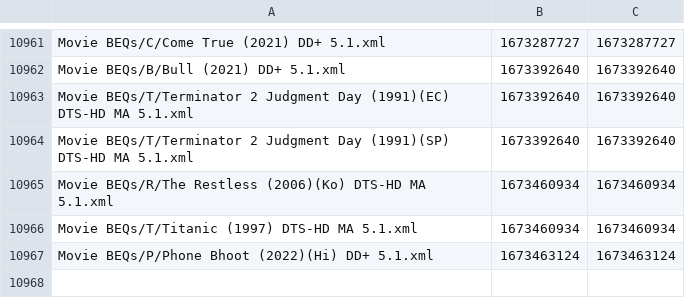
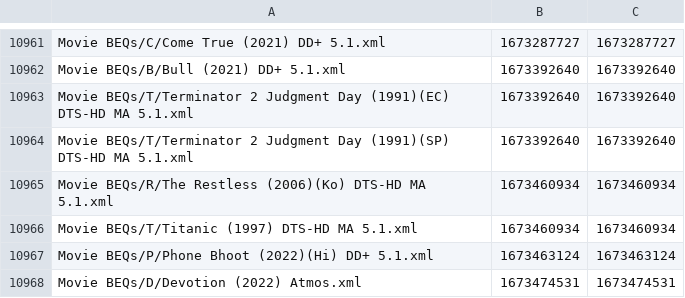
Before and after one commit to 3ll3d00d/beqcatalogue, a CSV file: mobe1969.times.csv, drawn as a sheet; only a part is shown, gaps mark what is left out; the diff names each change by its address in the sheet, - before the commit and + after, or states it on an @@ line.

```diff
--- a/mobe1969.times.csv
+++ b/mobe1969.times.csv
+row 10968: Movie BEQs/D/Devotion (2022) Atmos.xml | 1673474531 | 1673474531
```
Also changed, not shown: 6 other files.
